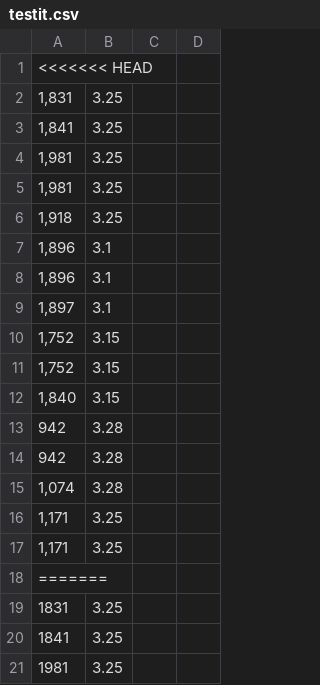
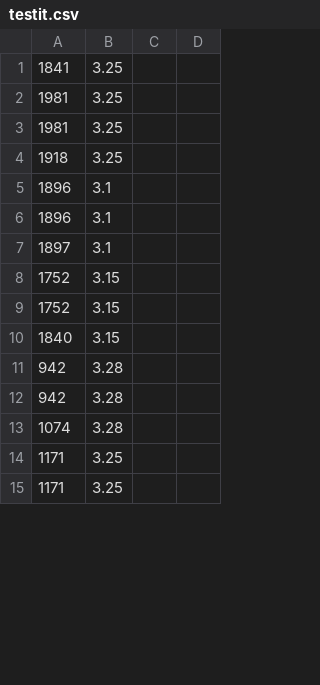
Before and after one commit to icancode23/SmartElec-server, a CSV file: isgw/Smartelec/testit.csv, drawn as a sheet; only a part is shown; the shorter side is filled out with more unchanged rows; the diff covers the shown part only.

```diff
--- a/isgw/Smartelec/testit.csv
+++ b/isgw/Smartelec/testit.csv
@@ -1,20 +1 @@
-<<<<<<< HEAD
-"1,831",3.25
-"1,841",3.25
-"1,981",3.25
-"1,981",3.25
-"1,918",3.25
-"1,896",3.1
-"1,896",3.1
-"1,897",3.1
-"1,752",3.15
-"1,752",3.15
-"1,840",3.15
-  942,3.28
-  942,3.28
-"1,074",3.28
-"1,171",3.25
-"1,171",3.25
-=======
-1831,3.25
 1841,3.25
```
Also changed, not shown: 2 added rows, 7 removed rows and 2 edited cells elsewhere in this file, 14 other files.
